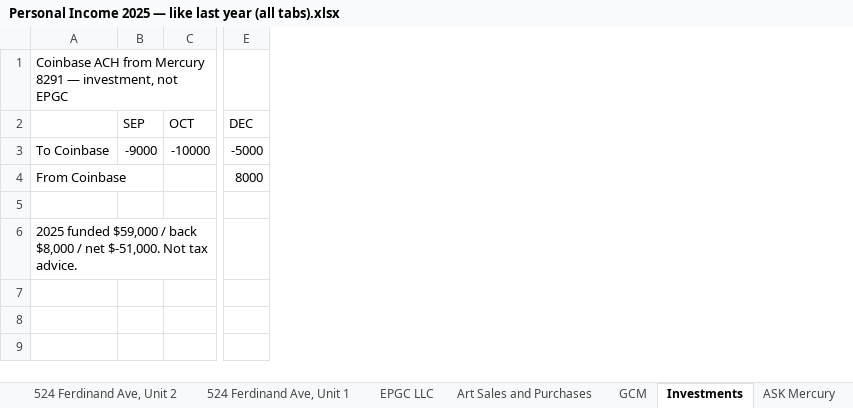
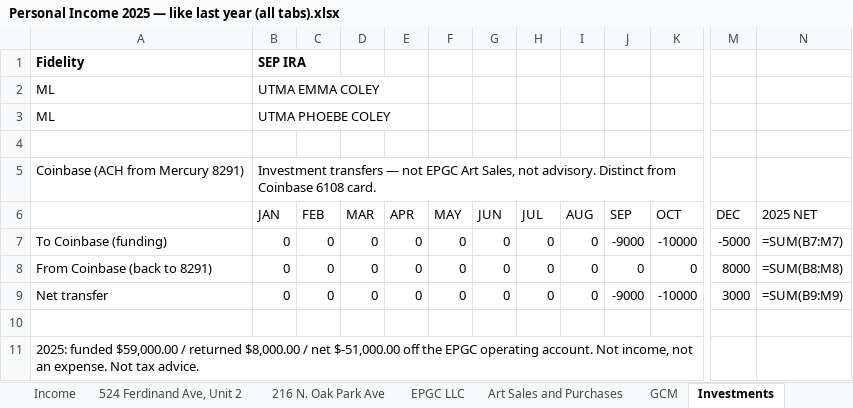
Before and after one commit to ColeyFineArts/flashcards, an Excel workbook: .cursor/scratch/tax_turbo_parts/Personal Income 2025 — like last year (all tabs).xlsx, sheet Investments, drawn as a sheet; only a part is shown, gaps mark what is left out; values as stored, in another font and other column widths than the file's, no borders; formulas without a stored value are shown as written; removed rows and columns are numbered as before the commit, all else as after; rows hold the shown columns only; the diff names each change by its address in the sheet, - before the commit and + after, or states it on an @@ line.

```diff
--- a/.cursor/scratch/tax_turbo_parts/Personal Income 2025 — like last year (all tabs).xlsx (sheet Investments)
+++ b/.cursor/scratch/tax_turbo_parts/Personal Income 2025 — like last year (all tabs).xlsx (sheet Investments)
-column A, rows 1-3: Coinbase ACH from Mercury 8291 — investment, not EPGC |  | To Coinbase; row 6: 2025 funded $59,000 / back $8,000 / net $-51,000. Not tax advice.
+column A, rows 5-7: Coinbase (ACH from Mercury 8291) |  | To Coinbase (funding); row 11: 2025: funded $59,000.00 / returned $8,000.00 / net $-51,000.00 off the EPGC operating account. Not income, not an expense. Not tax advice.
+column B (JAN), row 5: Investment transfers — not EPGC Art Sales, not advisory. Distinct from Coinbase 6108 card.; row 7: 0
+column C (FEB), row 7: 0
+column D (MAR), row 7: 0
+column E (APR), row 7: 0
+column F (MAY), row 7: 0
+column G (JUN), row 7: 0
+column H (JUL), row 7: 0
+column I (AUG), row 7: 0
+column N (2025 NET), row 7: =SUM(B7:M7)
+row 1: Fidelity | SEP IRA
+row 2: ML | UTMA EMMA COLEY
+row 3: ML | UTMA PHOEBE COLEY
+row 4: (empty)
-row 4: From Coinbase |  |  | 8000
+row 8: From Coinbase (back to 8291) | 0 | 0 | 0 | 0 | 0 | 0 | 0 | 0 | 0 | 0 | 8000 | =SUM(B8:M8)
+row 9: Net transfer | 0 | 0 | 0 | 0 | 0 | 0 | 0 | 0 | -9000 | -10000 | 3000 | =SUM(B9:M9)
```
Also changed, not shown: sheet 524 Ferdinand Ave, Unit 1, sheet 216 N. Oak Park Ave, sheet 524 Ferdinand Ave, Unit 2, sheet Art Sales and Purchases, sheet EPGC LLC, sheet GCM, 2 more sheets, other sheet tabs, 11 other files.
